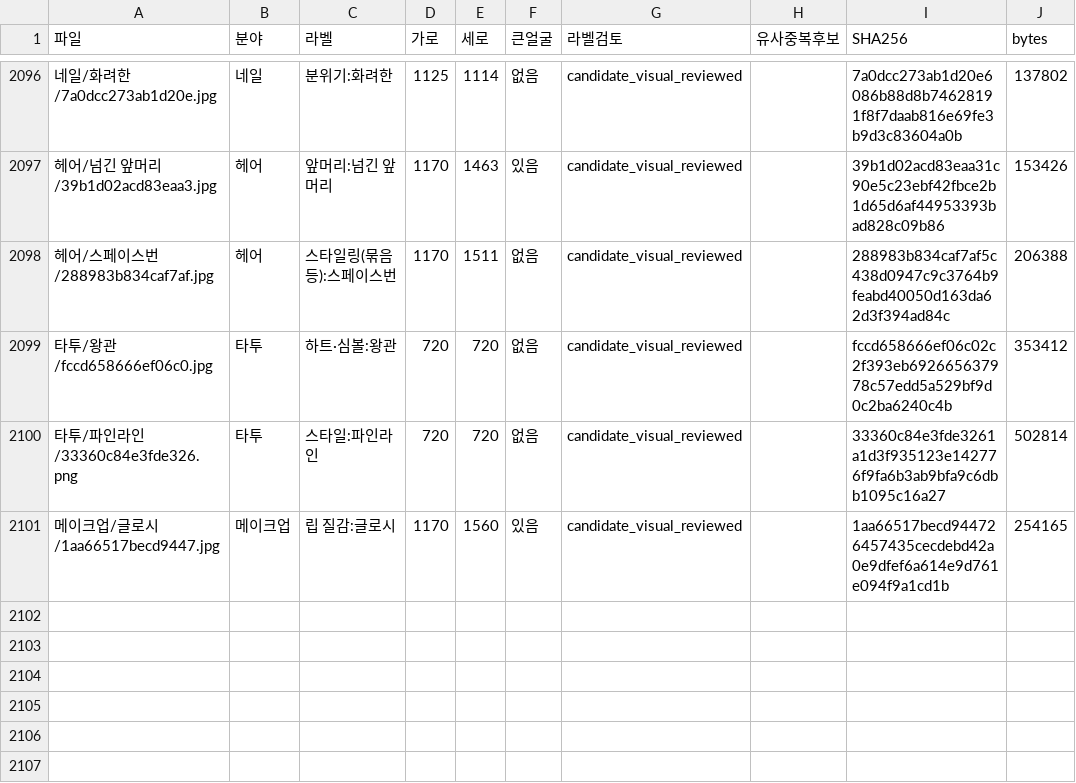
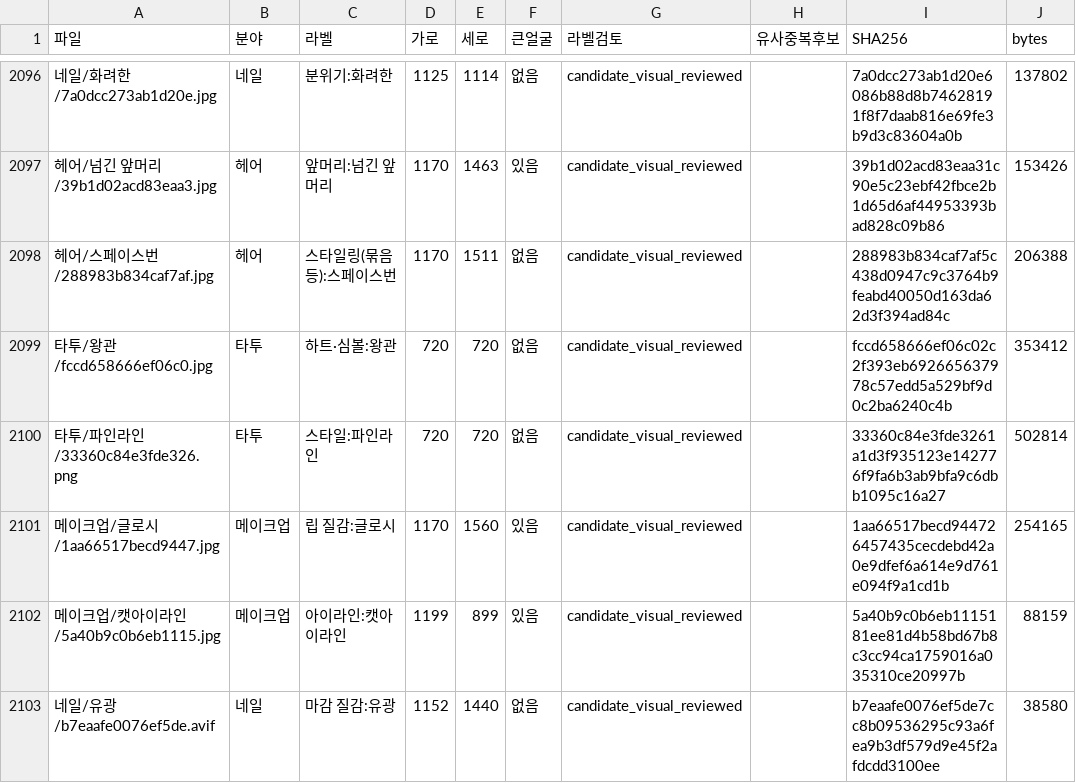
Before and after one commit to rudals906377/AI, a CSV file: collections/beauty-2026-10-20/사진목록.csv, drawn as a sheet; only a part is shown, gaps mark what is left out; the diff names each change by its address in the sheet, - before the commit and + after, or states it on an @@ line.

Commit message:
Add 2 reviewed shortage-label photos

```diff
--- a/collections/beauty-2026-10-20/사진목록.csv
+++ b/collections/beauty-2026-10-20/사진목록.csv
+row 2102: 메이크업/캣아이라인/5a40b9c0b6eb1115.jpg | 메이크업 | 아이라인:캣아이라인 | 1199 | 899 | 있음 | candidate_visual_reviewed |  | 5a40b9c0b6eb1115181ee81d4b58bd67b8c3cc94ca1759016a035310ce20997b | 88159
+row 2103: 네일/유광/b7eaafe0076ef5de.avif | 네일 | 마감 질감:유광 | 1152 | 1440 | 없음 | candidate_visual_reviewed |  | b7eaafe0076ef5de7cc8b09536295c93a6fea9b3df579d9e45f2afdcdd3100ee | 38580
```
Also changed, not shown: 5 other files.
